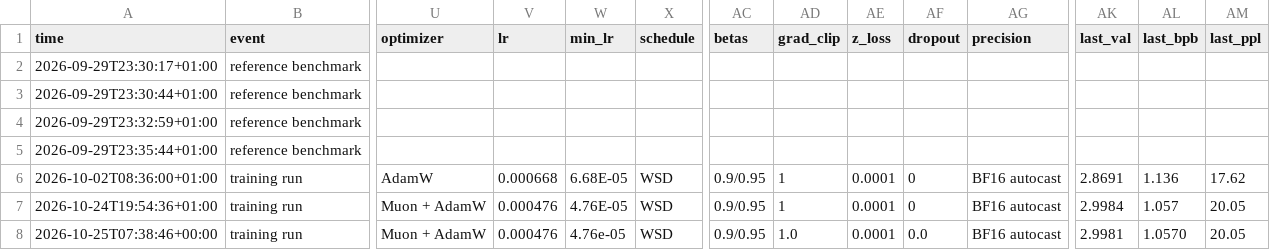
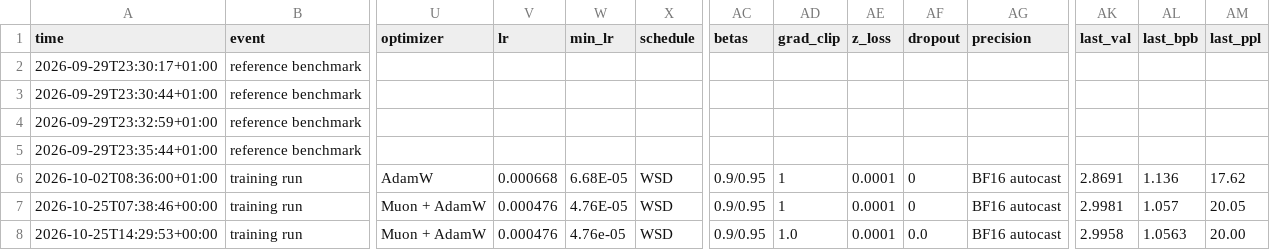
Before and after one commit to AlfredPgen/Local-AI, a CSV file: results/experiments.csv, drawn as a sheet; only a part is shown, gaps mark what is left out; removed rows and columns are numbered as before the commit, all else as after; rows hold the shown columns only; the diff names each change by its address in the sheet, - before the commit and + after, or states it on an @@ line.

Commit message:
Experiments: training run tinyGPT_muon interrupted

```diff
--- a/results/experiments.csv
+++ b/results/experiments.csv
-row 7: 2026-10-24T19:54:36+01:00 | training run | Muon + AdamW | 0.000476 | 4.76E-05 | WSD | 0.9/0.95 | 1 | 0.0001 | 0 | BF16 autocast | 2.9984 | 1.057 | 20.05
-W7 (min_lr): 4.76e-05
+W7 (min_lr): 4.76E-05
-AD7 (grad_clip): 1.0
+AD7 (grad_clip): 1
-AF7 (dropout): 0.0
+AF7 (dropout): 0
-AL7 (last_bpb): 1.0570
+AL7 (last_bpb): 1.057
+row 8: 2026-10-25T14:29:53+00:00 | training run | Muon + AdamW | 0.000476 | 4.76e-05 | WSD | 0.9/0.95 | 1.0 | 0.0001 | 0.0 | BF16 autocast | 2.9958 | 1.0563 | 20.00
```
